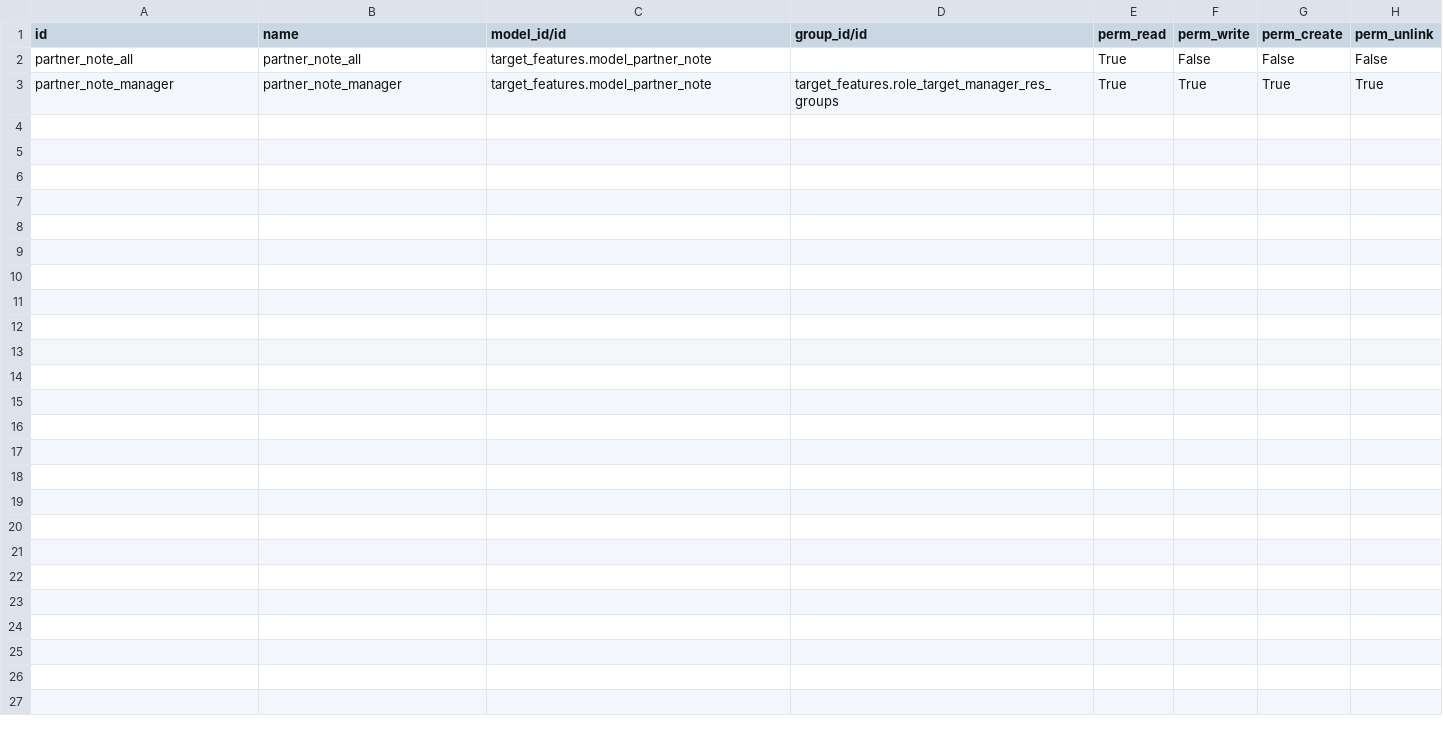
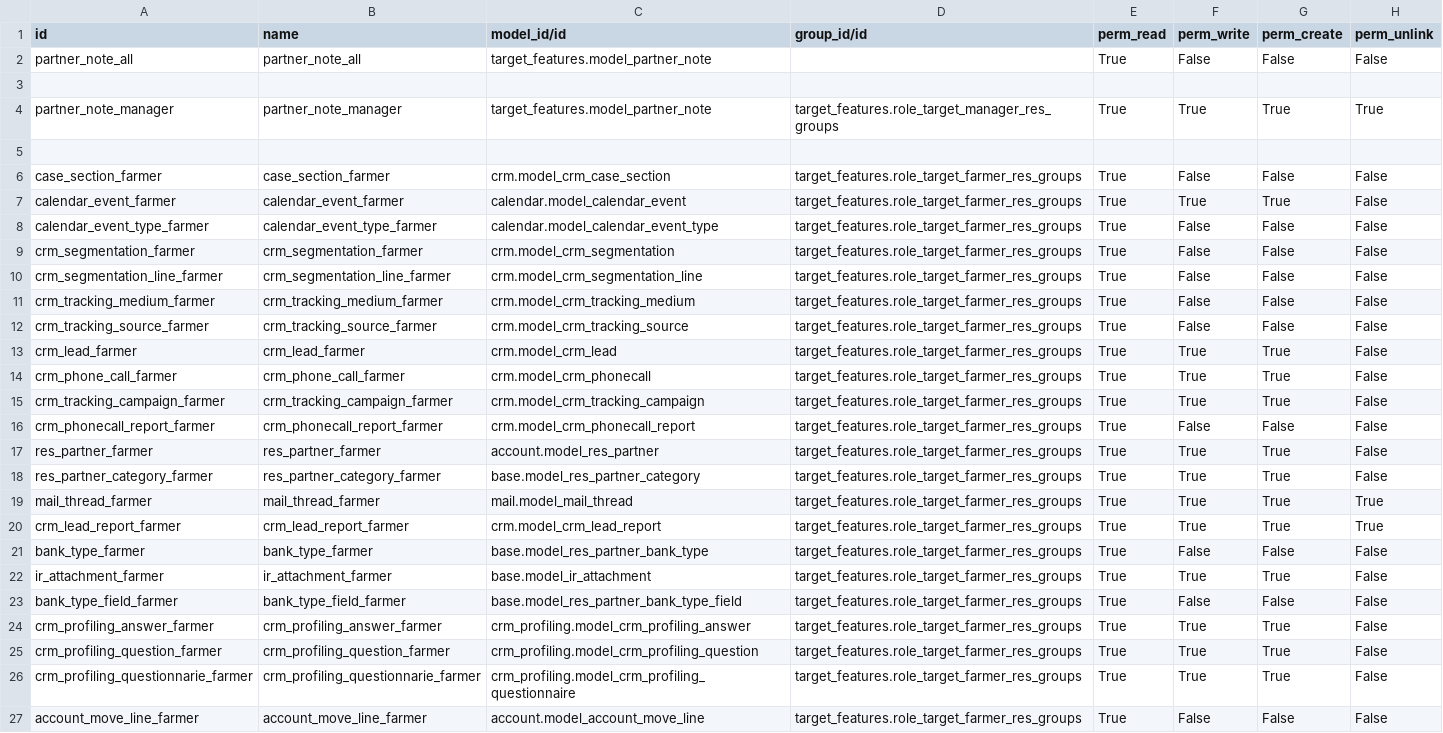
Before and after one commit to ashumkoska/target_features, a CSV file: security/ir.model.access.csv, drawn as a sheet; the diff names each change by its address in the sheet, - before the commit and + after, or states it on an @@ line.

Commit message:
[ADD] farmer access rights

```diff
--- a/security/ir.model.access.csv
+++ b/security/ir.model.access.csv
+row 3: (empty)
+row 5: (empty)
+row 6: case_section_farmer | case_section_farmer | crm.model_crm_case_section | target_features.role_target_farmer_res_groups | True | False | False | False
+row 7: calendar_event_farmer | calendar_event_farmer | calendar.model_calendar_event | target_features.role_target_farmer_res_groups | True | True | True | False
+row 8: calendar_event_type_farmer | calendar_event_type_farmer | calendar.model_calendar_event_type | target_features.role_target_farmer_res_groups | True | False | False | False
+row 9: crm_segmentation_farmer | crm_segmentation_farmer | crm.model_crm_segmentation | target_features.role_target_farmer_res_groups | True | False | False | False
+row 10: crm_segmentation_line_farmer | crm_segmentation_line_farmer | crm.model_crm_segmentation_line | target_features.role_target_farmer_res_groups | True | False | False | False
+row 11: crm_tracking_medium_farmer | crm_tracking_medium_farmer | crm.model_crm_tracking_medium | target_features.role_target_farmer_res_groups | True | False | False | False
+row 12: crm_tracking_source_farmer | crm_tracking_source_farmer | crm.model_crm_tracking_source | target_features.role_target_farmer_res_groups | True | False | False | False
+row 13: crm_lead_farmer | crm_lead_farmer | crm.model_crm_lead | target_features.role_target_farmer_res_groups | True | True | True | False
+row 14: crm_phone_call_farmer | crm_phone_call_farmer | crm.model_crm_phonecall | target_features.role_target_farmer_res_groups | True | True | True | False
+row 15: crm_tracking_campaign_farmer | crm_tracking_campaign_farmer | crm.model_crm_tracking_campaign | target_features.role_target_farmer_res_groups | True | True | True | False
+row 16: crm_phonecall_report_farmer | crm_phonecall_report_farmer | crm.model_crm_phonecall_report | target_features.role_target_farmer_res_groups | True | False | False | False
+row 17: res_partner_farmer | res_partner_farmer | account.model_res_partner | target_features.role_target_farmer_res_groups | True | True | True | False
+row 18: res_partner_category_farmer | res_partner_category_farmer | base.model_res_partner_category | target_features.role_target_farmer_res_groups | True | True | True | False
+row 19: mail_thread_farmer | mail_thread_farmer | mail.model_mail_thread | target_features.role_target_farmer_res_groups | True | True | True | True
+row 20: crm_lead_report_farmer | crm_lead_report_farmer | crm.model_crm_lead_report | target_features.role_target_farmer_res_groups | True | True | True | True
+row 21: bank_type_farmer | bank_type_farmer | base.model_res_partner_bank_type | target_features.role_target_farmer_res_groups | True | False | False | False
+row 22: ir_attachment_farmer | ir_attachment_farmer | base.model_ir_attachment | target_features.role_target_farmer_res_groups | True | True | True | False
+row 23: bank_type_field_farmer | bank_type_field_farmer | base.model_res_partner_bank_type_field | target_features.role_target_farmer_res_groups | True | False | False | False
+row 24: crm_profiling_answer_farmer | crm_profiling_answer_farmer | crm_profiling.model_crm_profiling_answer | target_features.role_target_farmer_res_groups | True | True | True | False
+row 25: crm_profiling_question_farmer | crm_profiling_question_farmer | crm_profiling.model_crm_profiling_question | target_features.role_target_farmer_res_groups | True | True | True | False
+row 26: crm_profiling_questionnarie_farmer | crm_profiling_questionnarie_farmer | crm_profiling.model_crm_profiling_questionnaire | target_features.role_target_farmer_res_groups | True | True | True | False
+row 27: account_move_line_farmer | account_move_line_farmer | account.model_account_move_line | target_features.role_target_farmer_res_groups | True | False | False | False
```
Also changed, not shown: 6 other files.
